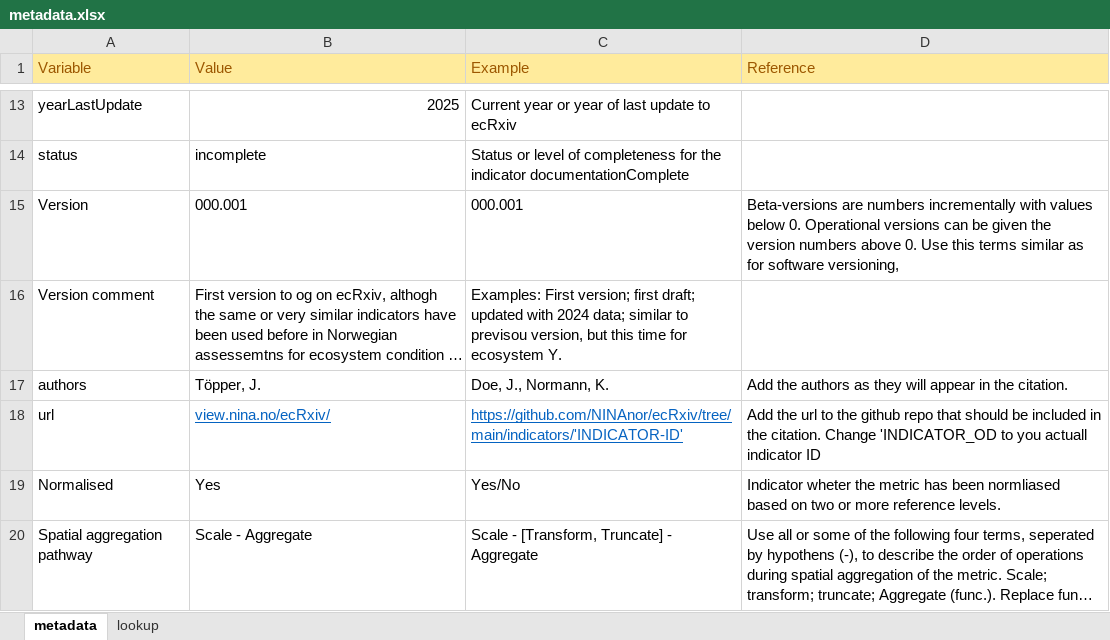
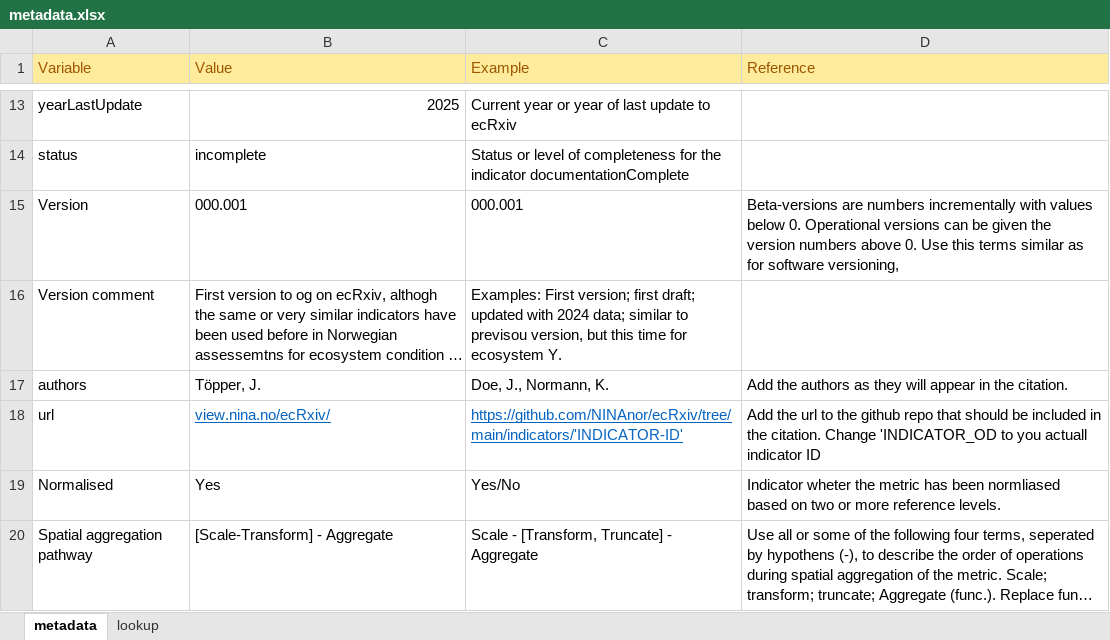
Before and after one commit to NINAnor/ecRxiv, an Excel workbook: indicators/NO_ALIE_002-005/metadata.xlsx, sheet metadata, drawn as a sheet; only a part is shown, gaps mark what is left out; long unchanged cells end in …; values as stored, in another font and other column widths than the file's, no borders; the diff names each change by its address in the sheet, - before the commit and + after, or states it on an @@ line.

Commit message:
fixing metadata

```diff
--- a/indicators/NO_ALIE_002-005/metadata.xlsx (sheet metadata)
+++ b/indicators/NO_ALIE_002-005/metadata.xlsx (sheet metadata)
-B20 (Value): Scale - Aggregate
+B20 (Value): [Scale-Transform] - Aggregate
```
Also changed, not shown: 1 other file.
